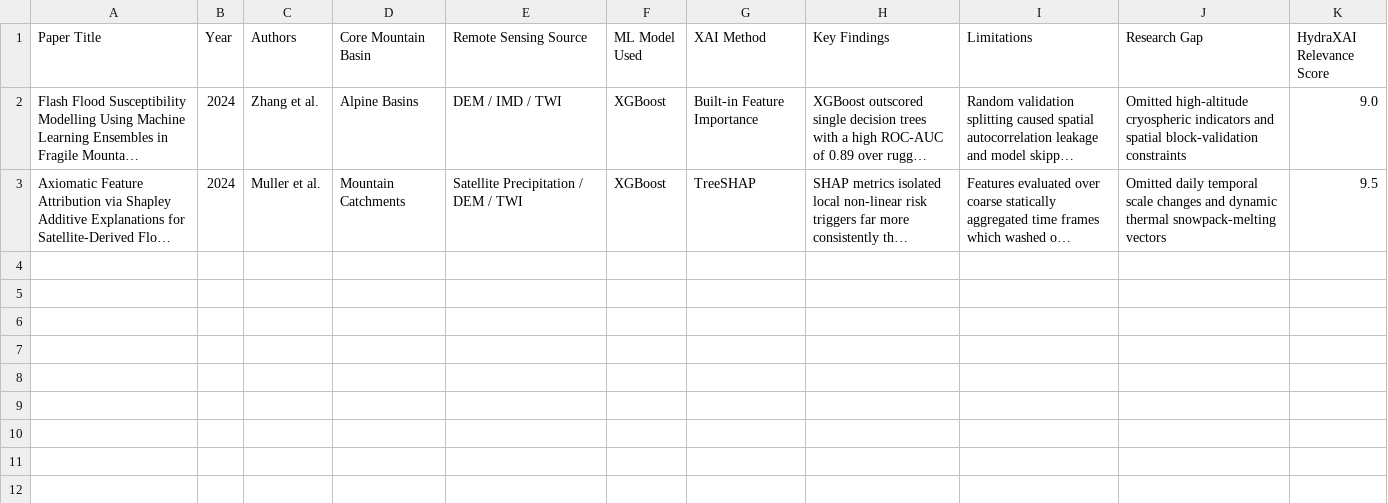
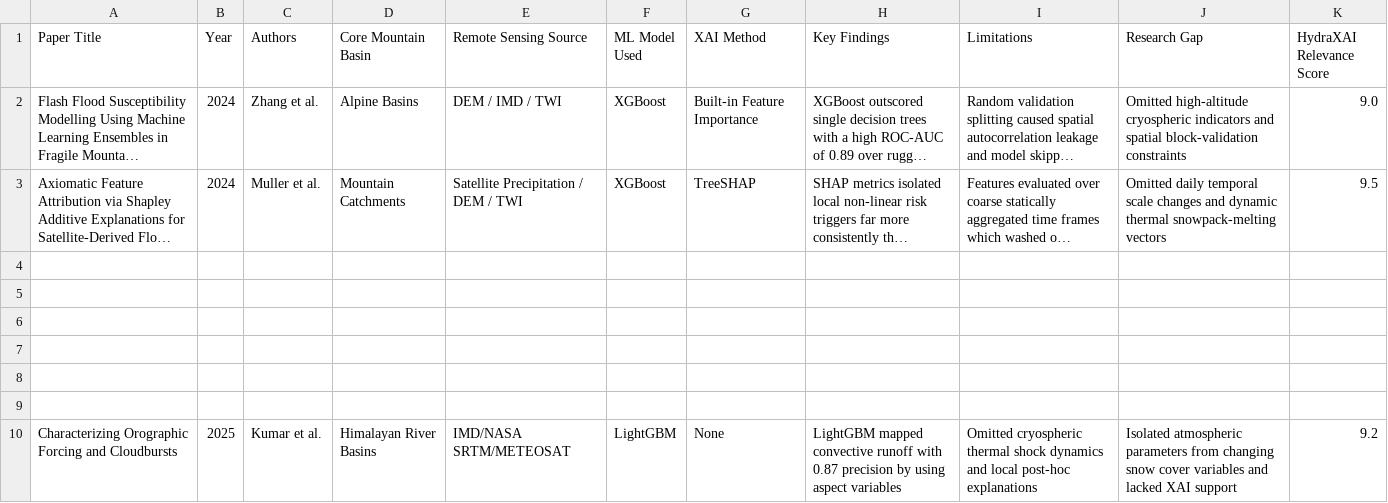
Before and after one commit to Rushabh-Beep-ML/HydraXAI, a CSV file: research/literature_review_matrix.csv, drawn as a sheet; long unchanged cells end in …; the diff names each change by its address in the sheet, - before the commit and + after, or states it on an @@ line.

Commit message:
feat: stabilize dependency configurations and finalize baseline literature tracking matrix

```diff
--- a/research/literature_review_matrix.csv
+++ b/research/literature_review_matrix.csv
+row 4: (empty)
+row 5: (empty)
+row 6: (empty)
+row 7: (empty)
+row 8: (empty)
+row 9: (empty)
+row 10: Characterizing Orographic Forcing and Cloudbursts | 2025 | Kumar et al. | Himalayan River Basins | IMD/NASA SRTM/METEOSAT | LightGBM | None | LightGBM mapped convective runoff with 0.87 precision by using aspect variables | Omitted cryospheric thermal shock dynamics and local post-hoc explanations | Isolated atmospheric parameters from changing snow cover variables and lacked XAI support | 9.2
```
Also changed, not shown: 6 other files.
